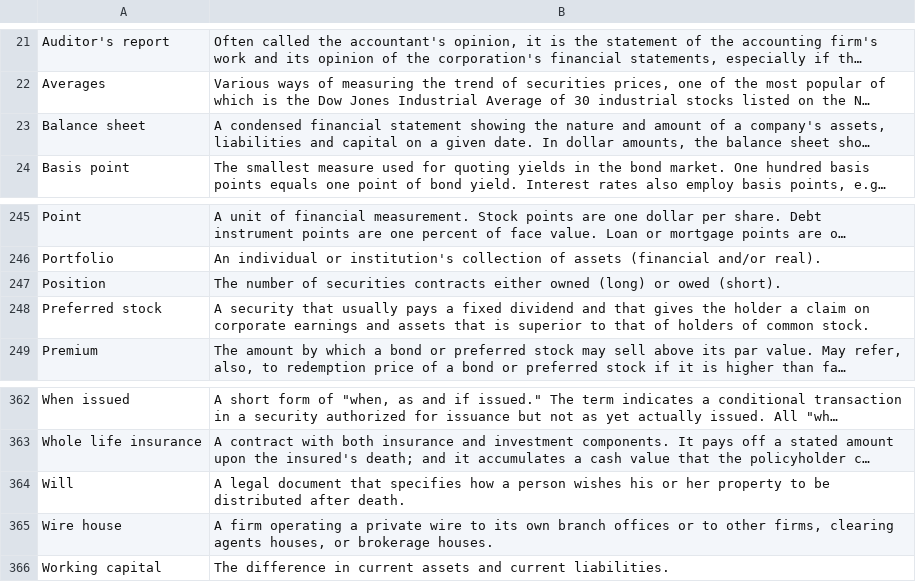
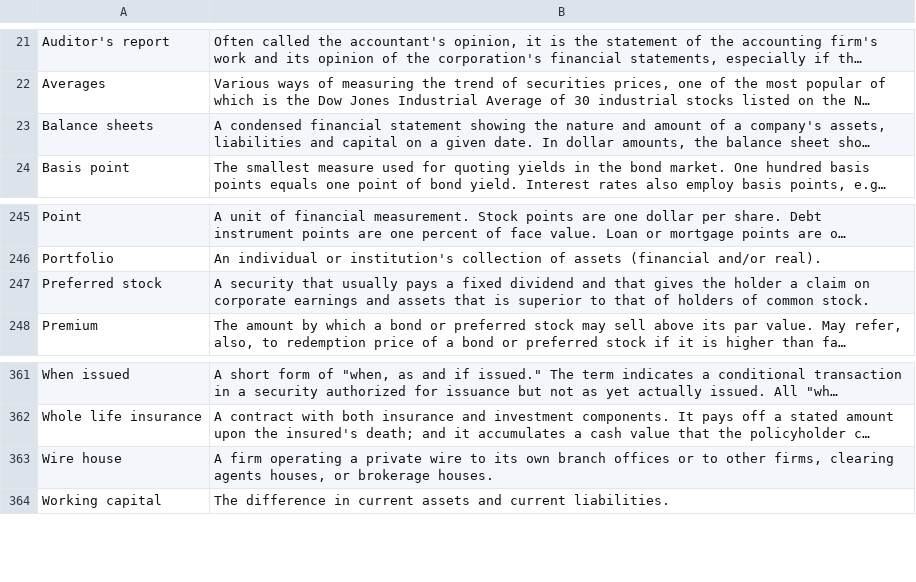
Before and after one commit to swassingh/SNP-GPT-pro, a CSV file: S&PGPT/data/financial_glossary.csv, drawn as a sheet; only a part is shown, gaps mark what is left out; long unchanged cells end in …; the diff names each change by its address in the sheet, - before the commit and + after, or states it on an @@ line.

```diff
--- a/S&PGPT/data/financial_glossary.csv
+++ b/S&PGPT/data/financial_glossary.csv
-A23: Balance sheet
+A23: Balance sheets
-row 247: Position | The number of securities contracts either owned (long) or owed (short).
-row 364: Will | A legal document that specifies how a person wishes his or her property to be distributed after death.
```
Also changed, not shown: 5 other files.
